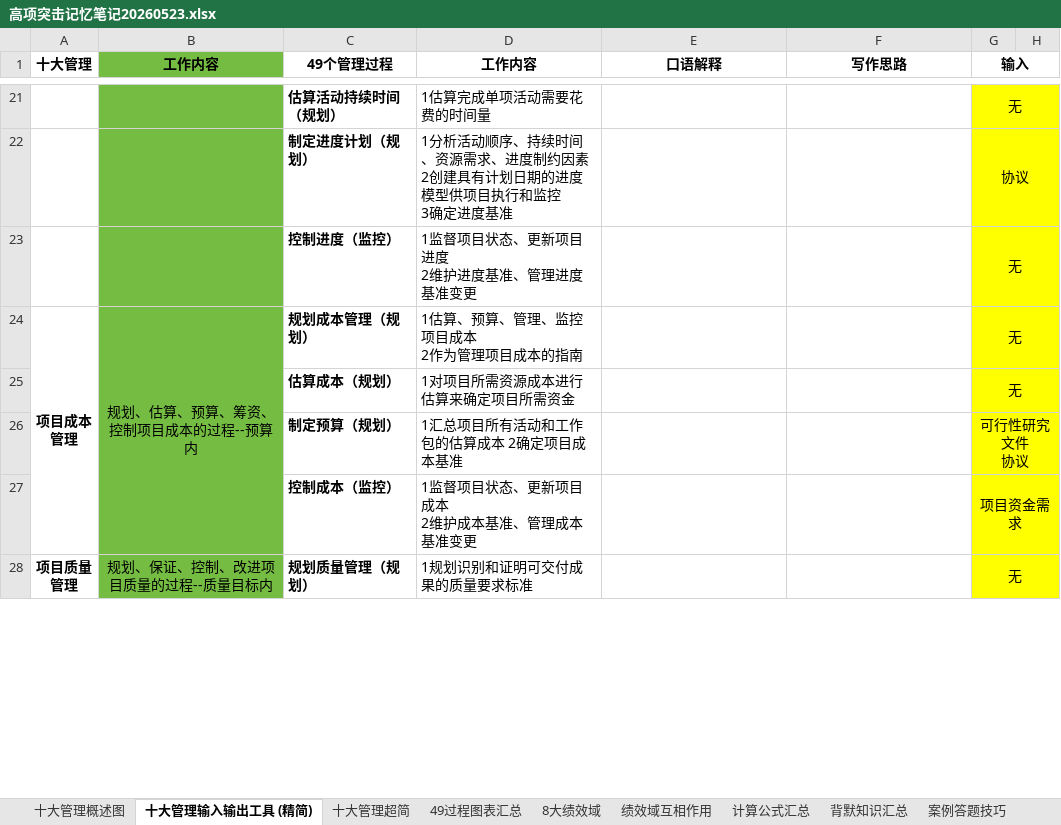
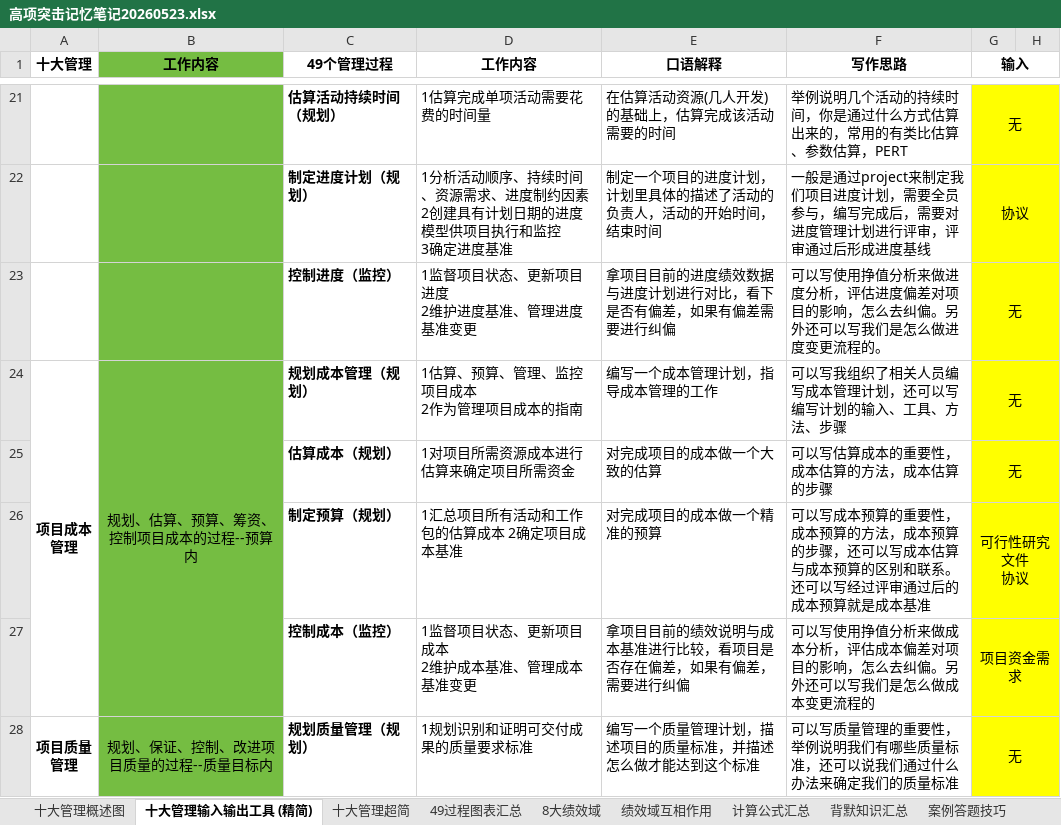
Before and after one commit to shuqingle/04_EXAM, an Excel workbook: 高项突击记忆笔记20260523.xlsx, sheet 十大管理输入输出工具 (精简), drawn as a sheet; only a part is shown, gaps mark what is left out; values as stored, in another font and other column widths than the file's, no borders; the diff covers the shown part only; the diff names each change by its address in the sheet, - before the commit and + after, or states it on an @@ line.

```diff
--- a/高项突击记忆笔记20260523.xlsx (sheet 十大管理输入输出工具 (精简))
+++ b/高项突击记忆笔记20260523.xlsx (sheet 十大管理输入输出工具 (精简))
-E21 (口语解释): (empty)
+E21 (口语解释): 在估算活动资源(几人开发)的基础上，估算完成该活动需要的时间
-F21 (写作思路): (empty)
+F21 (写作思路): 举例说明几个活动的持续时间，你是通过什么方式估算出来的，常用的有类比估算、参数估算，PERT
-E22 (口语解释): (empty)
+E22 (口语解释): 制定一个项目的进度计划，计划里具体的描述了活动的负责人，活动的开始时间，结束时间
-F22 (写作思路): (empty)
+F22 (写作思路): 一般是通过project来制定我们项目进度计划，需要全员参与，编写完成后，需要对进度管理计划进行评审，评审通过后形成进度基线
-E23 (口语解释): (empty)
+E23 (口语解释): 拿项目目前的进度绩效数据与进度计划进行对比，看下是否有偏差，如果有偏差需要进行纠偏
-F23 (写作思路): (empty)
+F23 (写作思路): 可以写使用挣值分析来做进度分析，评估进度偏差对项目的影响，怎么去纠偏。另外还可以写我们是怎么做进度变更流程的。
-E24 (口语解释): (empty)
+E24 (口语解释): 编写一个成本管理计划，指导成本管理的工作
-F24 (写作思路): (empty)
+F24 (写作思路): 可以写我组织了相关人员编写成本管理计划，还可以写编写计划的输入、工具、方法、步骤
-E25 (口语解释): (empty)
+E25 (口语解释): 对完成项目的成本做一个大致的估算
-F25 (写作思路): (empty)
+F25 (写作思路): 可以写估算成本的重要性，成本估算的方法，成本估算的步骤
-E26 (口语解释): (empty)
+E26 (口语解释): 对完成项目的成本做一个精准的预算
-F26 (写作思路): (empty)
+F26 (写作思路): 可以写成本预算的重要性，成本预算的方法，成本预算的步骤，还可以写成本估算与成本预算的区别和联系。还可以写经过评审通过后的成本预算就是成本基准
-E27 (口语解释): (empty)
+E27 (口语解释): 拿项目目前的绩效说明与成本基准进行比较，看项目是否存在偏差，如果有偏差，需要进行纠偏
-F27 (写作思路): (empty)
+F27 (写作思路): 可以写使用挣值分析来做成本分析，评估成本偏差对项目的影响，怎么去纠偏。另外还可以写我们是怎么做成本变更流程的
-E28 (口语解释): (empty)
+E28 (口语解释): 编写一个质量管理计划，描述项目的质量标准，并描述怎么做才能达到这个标准
-F28 (写作思路): (empty)
+F28 (写作思路): 可以写质量管理的重要性，举例说明我们有哪些质量标准，还可以说我们通过什么办法来确定我们的质量标准
```
Also changed, not shown: 82 edited cells elsewhere in this sheet, sheet 十大管理超简, sheet 十大管理概述图, charts or pictures, 1 other file.
